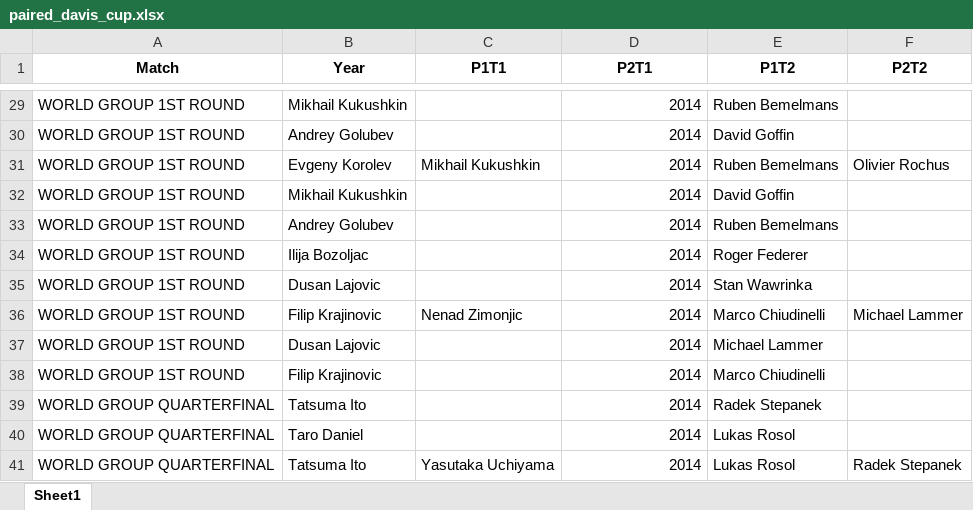
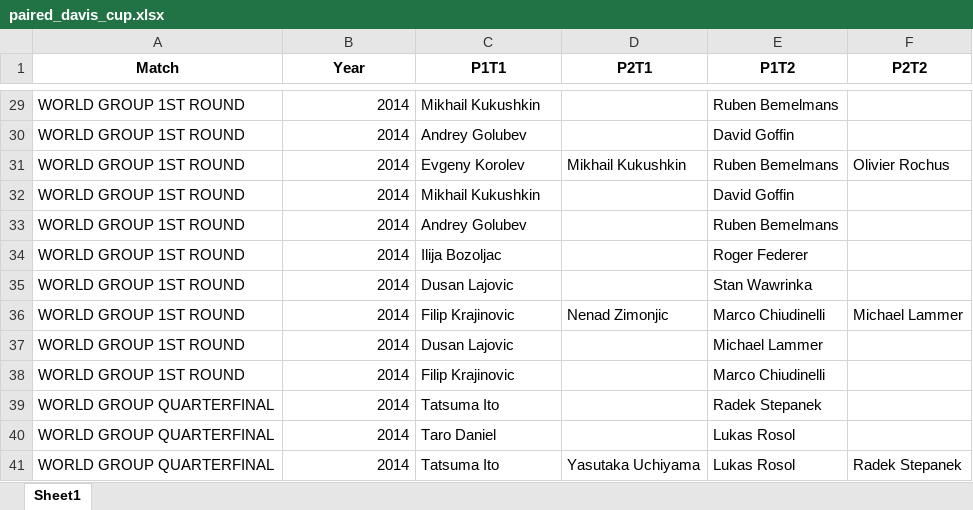
Before and after one commit to AEGDDI/davis-cup, an Excel workbook: data/paired_davis_cup.xlsx, sheet Sheet1, drawn as a sheet; only a part is shown, gaps mark what is left out; values as stored, in another font and other column widths than the file's, no borders; the diff covers the shown part only; the diff names each change by its address in the sheet, - before the commit and + after, or states it on an @@ line.

```diff
--- a/data/paired_davis_cup.xlsx (sheet Sheet1)
+++ b/data/paired_davis_cup.xlsx (sheet Sheet1)
-B29 (Year): Mikhail Kukushkin
+B29 (Year): 2014
-C29 (P1T1): (empty)
+C29 (P1T1): Mikhail Kukushkin
-D29:D30 (P2T1): 2014
+D29:D30 (P2T1): (empty)
-B30 (Year): Andrey Golubev
+B30 (Year): 2014
-C30 (P1T1): (empty)
+C30 (P1T1): Andrey Golubev
-B31 (Year): Evgeny Korolev
+B31 (Year): 2014
-C31 (P1T1): Mikhail Kukushkin
+C31 (P1T1): Evgeny Korolev
-D31 (P2T1): 2014
+D31 (P2T1): Mikhail Kukushkin
-B32 (Year): Mikhail Kukushkin
+B32 (Year): 2014
-C32 (P1T1): (empty)
+C32 (P1T1): Mikhail Kukushkin
-D32:D35 (P2T1): 2014
+D32:D35 (P2T1): (empty)
-B33 (Year): Andrey Golubev
+B33 (Year): 2014
-C33 (P1T1): (empty)
+C33 (P1T1): Andrey Golubev
-B34 (Year): Ilija Bozoljac
+B34 (Year): 2014
-C34 (P1T1): (empty)
+C34 (P1T1): Ilija Bozoljac
-B35 (Year): Dusan Lajovic
+B35 (Year): 2014
-C35 (P1T1): (empty)
+C35 (P1T1): Dusan Lajovic
-B36 (Year): Filip Krajinovic
+B36 (Year): 2014
-C36 (P1T1): Nenad Zimonjic
+C36 (P1T1): Filip Krajinovic
-D36 (P2T1): 2014
+D36 (P2T1): Nenad Zimonjic
-B37 (Year): Dusan Lajovic
+B37 (Year): 2014
-C37 (P1T1): (empty)
+C37 (P1T1): Dusan Lajovic
-D37:D40 (P2T1): 2014
+D37:D40 (P2T1): (empty)
-B38 (Year): Filip Krajinovic
+B38 (Year): 2014
-C38 (P1T1): (empty)
+C38 (P1T1): Filip Krajinovic
-B39 (Year): Tatsuma Ito
+B39 (Year): 2014
-C39 (P1T1): (empty)
+C39 (P1T1): Tatsuma Ito
-B40 (Year): Taro Daniel
+B40 (Year): 2014
-C40 (P1T1): (empty)
+C40 (P1T1): Taro Daniel
-B41 (Year): Tatsuma Ito
+B41 (Year): 2014
-C41 (P1T1): Yasutaka Uchiyama
+C41 (P1T1): Tatsuma Ito
-D41 (P2T1): 2014
+D41 (P2T1): Yasutaka Uchiyama
```
Also changed, not shown: 1257 edited cells elsewhere in this sheet, 3 other files.
